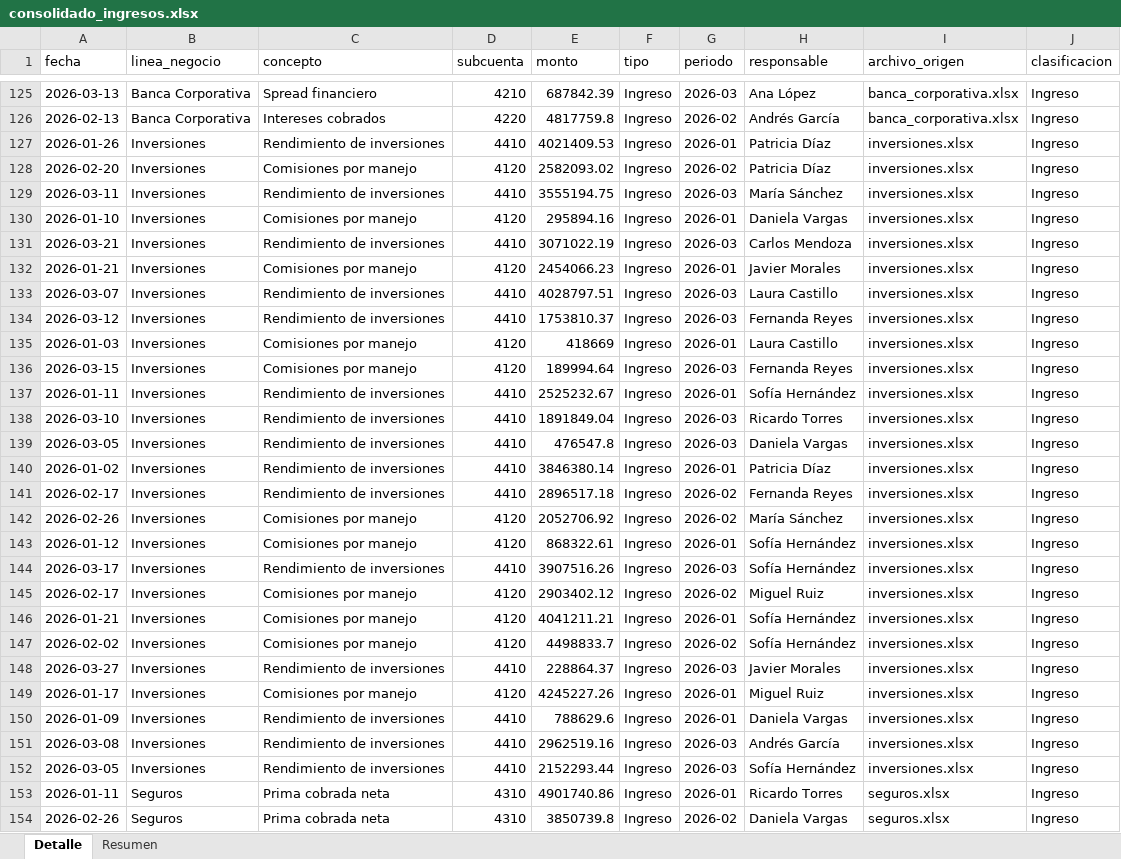
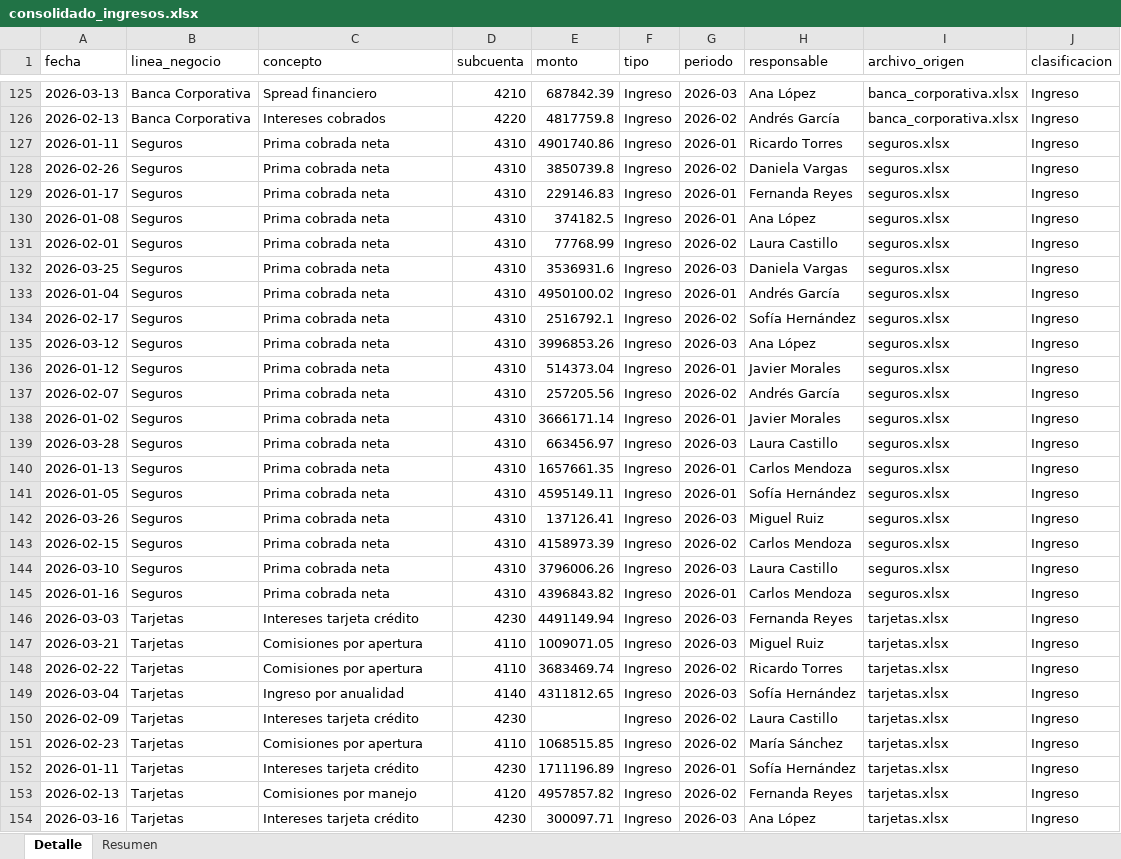
Before and after one commit to AlfCasBenMx/curso_POO, an Excel workbook: POC_THINKING_SCOTIA/ejercicios_sesion_3/datos_salida/consolidado_ingresos.xlsx, sheet Detalle, drawn as a sheet; only a part is shown, gaps mark what is left out; the shorter side is filled out with more unchanged rows; values as stored, in another font and other column widths than the file's, no borders; the diff names each change by its address in the sheet, - before the commit and + after, or states it on an @@ line.

```diff
--- a/POC_THINKING_SCOTIA/ejercicios_sesion_3/datos_salida/consolidado_ingresos.xlsx (sheet Detalle)
+++ b/POC_THINKING_SCOTIA/ejercicios_sesion_3/datos_salida/consolidado_ingresos.xlsx (sheet Detalle)
-row 127: 2026-01-26 | Inversiones | Rendimiento de inversiones | 4410 | 4021409.53 | Ingreso | 2026-01 | Patricia Díaz | inversiones.xlsx | Ingreso
-row 128: 2026-02-20 | Inversiones | Comisiones por manejo | 4120 | 2582093.02 | Ingreso | 2026-02 | Patricia Díaz | inversiones.xlsx | Ingreso
-row 129: 2026-03-11 | Inversiones | Rendimiento de inversiones | 4410 | 3555194.75 | Ingreso | 2026-03 | María Sánchez | inversiones.xlsx | Ingreso
-row 130: 2026-01-10 | Inversiones | Comisiones por manejo | 4120 | 295894.16 | Ingreso | 2026-01 | Daniela Vargas | inversiones.xlsx | Ingreso
-row 131: 2026-03-21 | Inversiones | Rendimiento de inversiones | 4410 | 3071022.19 | Ingreso | 2026-03 | Carlos Mendoza | inversiones.xlsx | Ingreso
-row 132: 2026-01-21 | Inversiones | Comisiones por manejo | 4120 | 2454066.23 | Ingreso | 2026-01 | Javier Morales | inversiones.xlsx | Ingreso
-row 133: 2026-03-07 | Inversiones | Rendimiento de inversiones | 4410 | 4028797.51 | Ingreso | 2026-03 | Laura Castillo | inversiones.xlsx | Ingreso
-row 134: 2026-03-12 | Inversiones | Rendimiento de inversiones | 4410 | 1753810.37 | Ingreso | 2026-03 | Fernanda Reyes | inversiones.xlsx | Ingreso
-row 135: 2026-01-03 | Inversiones | Comisiones por manejo | 4120 | 418669 | Ingreso | 2026-01 | Laura Castillo | inversiones.xlsx | Ingreso
-row 136: 2026-03-15 | Inversiones | Comisiones por manejo | 4120 | 189994.64 | Ingreso | 2026-03 | Fernanda Reyes | inversiones.xlsx | Ingreso
-row 137: 2026-01-11 | Inversiones | Rendimiento de inversiones | 4410 | 2525232.67 | Ingreso | 2026-01 | Sofía Hernández | inversiones.xlsx | Ingreso
-row 138: 2026-03-10 | Inversiones | Rendimiento de inversiones | 4410 | 1891849.04 | Ingreso | 2026-03 | Ricardo Torres | inversiones.xlsx | Ingreso
-row 139: 2026-03-05 | Inversiones | Rendimiento de inversiones | 4410 | 476547.8 | Ingreso | 2026-03 | Daniela Vargas | inversiones.xlsx | Ingreso
-row 140: 2026-01-02 | Inversiones | Rendimiento de inversiones | 4410 | 3846380.14 | Ingreso | 2026-01 | Patricia Díaz | inversiones.xlsx | Ingreso
-row 141: 2026-02-17 | Inversiones | Rendimiento de inversiones | 4410 | 2896517.18 | Ingreso | 2026-02 | Fernanda Reyes | inversiones.xlsx | Ingreso
-row 142: 2026-02-26 | Inversiones | Comisiones por manejo | 4120 | 2052706.92 | Ingreso | 2026-02 | María Sánchez | inversiones.xlsx | Ingreso
-row 143: 2026-01-12 | Inversiones | Comisiones por manejo | 4120 | 868322.61 | Ingreso | 2026-01 | Sofía Hernández | inversiones.xlsx | Ingreso
-row 144: 2026-03-17 | Inversiones | Rendimiento de inversiones | 4410 | 3907516.26 | Ingreso | 2026-03 | Sofía Hernández | inversiones.xlsx | Ingreso
-row 145: 2026-02-17 | Inversiones | Comisiones por manejo | 4120 | 2903402.12 | Ingreso | 2026-02 | Miguel Ruiz | inversiones.xlsx | Ingreso
-row 146: 2026-01-21 | Inversiones | Comisiones por manejo | 4120 | 4041211.21 | Ingreso | 2026-01 | Sofía Hernández | inversiones.xlsx | Ingreso
-row 147: 2026-02-02 | Inversiones | Comisiones por manejo | 4120 | 4498833.7 | Ingreso | 2026-02 | Sofía Hernández | inversiones.xlsx | Ingreso
-row 148: 2026-03-27 | Inversiones | Rendimiento de inversiones | 4410 | 228864.37 | Ingreso | 2026-03 | Javier Morales | inversiones.xlsx | Ingreso
-row 149: 2026-01-17 | Inversiones | Comisiones por manejo | 4120 | 4245227.26 | Ingreso | 2026-01 | Miguel Ruiz | inversiones.xlsx | Ingreso
-row 150: 2026-01-09 | Inversiones | Rendimiento de inversiones | 4410 | 788629.6 | Ingreso | 2026-01 | Daniela Vargas | inversiones.xlsx | Ingreso
-row 151: 2026-03-08 | Inversiones | Rendimiento de inversiones | 4410 | 2962519.16 | Ingreso | 2026-03 | Andrés García | inversiones.xlsx | Ingreso
-row 152: 2026-03-05 | Inversiones | Rendimiento de inversiones | 4410 | 2152293.44 | Ingreso | 2026-03 | Sofía Hernández | inversiones.xlsx | Ingreso
```
Also changed, not shown: sheet Resumen, POC_THINKING_SCOTIA/ejercicios_sesion_3/datos_salida/consolidado_gastos.xlsx, POC_THINKING_SCOTIA/ejercicios_sesion_3/datos_salida/consolidado_provisiones.xlsx, 14 other files.
